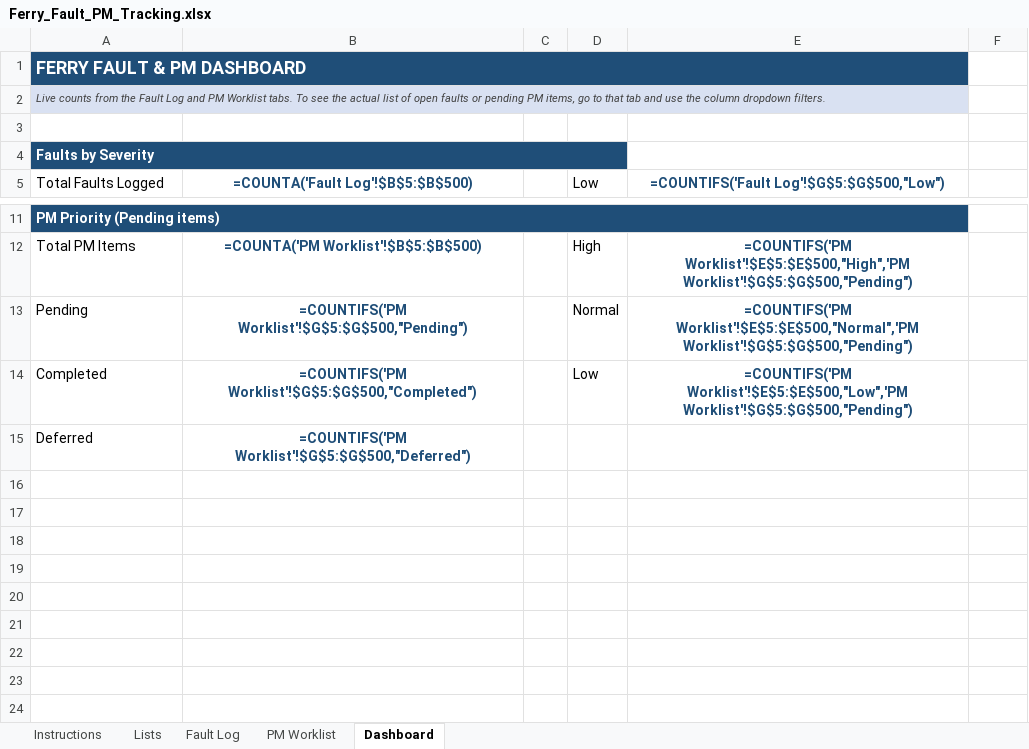
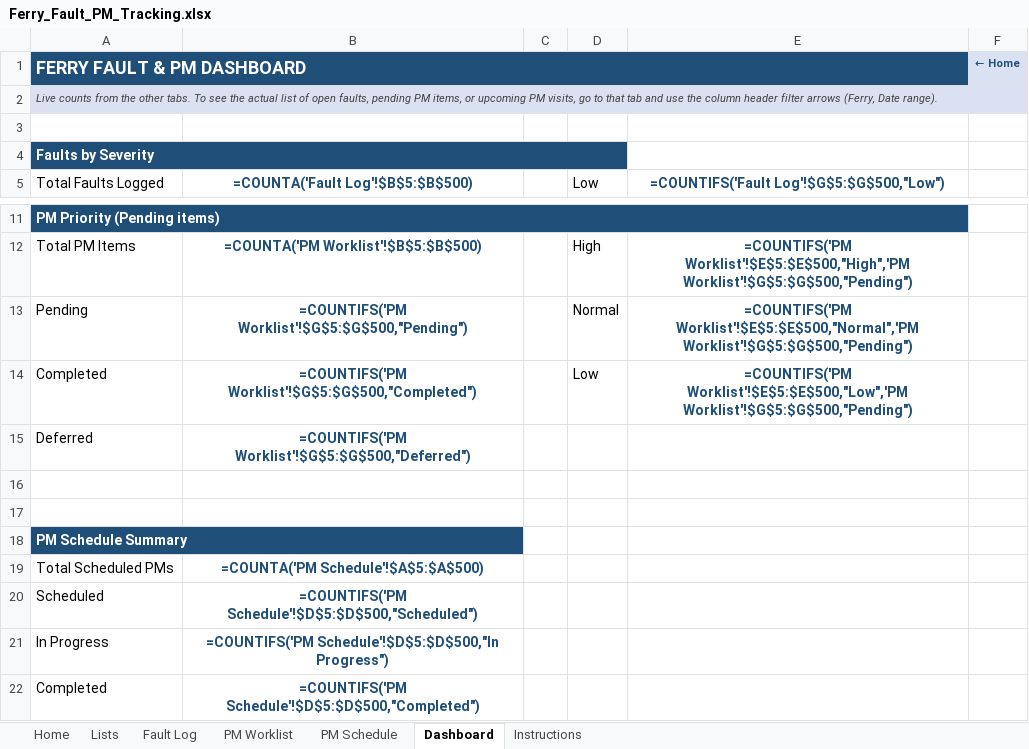
Before and after one commit to mohamedquabeel-code/Electrical-Design, an Excel workbook: ferry-fault-tracking-system/excel/Ferry_Fault_PM_Tracking.xlsx, sheet Dashboard, drawn as a sheet; only a part is shown, gaps mark what is left out; values as stored, in another font and other column widths than the file's, no borders; formulas without a stored value are shown as written; charts and pictures not drawn; removed rows and columns are numbered as before the commit, all else as after; the diff names each change by its address in the sheet, - before the commit and + after, or states it on an @@ line.

```diff
--- a/ferry-fault-tracking-system/excel/Ferry_Fault_PM_Tracking.xlsx (sheet Dashboard)
+++ b/ferry-fault-tracking-system/excel/Ferry_Fault_PM_Tracking.xlsx (sheet Dashboard)
+sheet tab: Home
+sheet tab: PM Schedule
@@ sheet tab order changed: Home | Lists | Fault Log | PM Worklist | PM Schedule | Dashboard | Instructions @@
-F1: (empty)
+F1: ← Home
-F1 fill: none
+F1 fill: #D9E1F2
-A2: …from the Fault Log and PM Worklist tabs. To see the actual list of open faults or pending PM items, go to that tab and use the column dropdown filters.
+A2: …from the other tabs. To see the actual list of open faults, pending PM items, or upcoming PM visits, go to that tab and use the column header filter arrows (Ferry, Date range).
-A2:E2 merged
+A2:F2 merged
+row 16: (empty)
+row 17: (empty)
+row 18: PM Schedule Summary
+row 19: Total Scheduled PMs | =COUNTA('PM Schedule'!$A$5:$A$500)
+row 20: Scheduled | =COUNTIFS('PM Schedule'!$D$5:$D$500,"Scheduled")
+row 21: In Progress | =COUNTIFS('PM Schedule'!$D$5:$D$500,"In Progress")
+row 22: Completed | =COUNTIFS('PM Schedule'!$D$5:$D$500,"Completed")
```
Also changed, not shown: sheet Fault Log, sheet PM Worklist, sheet Instructions, sheet Lists, charts or pictures, 1 other file.
